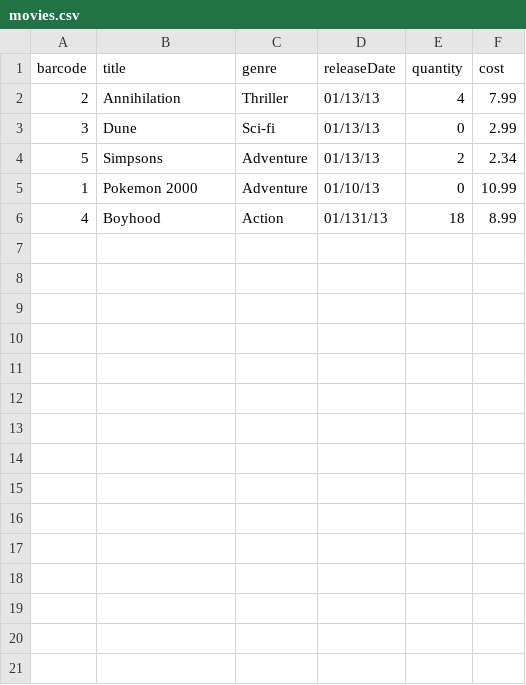
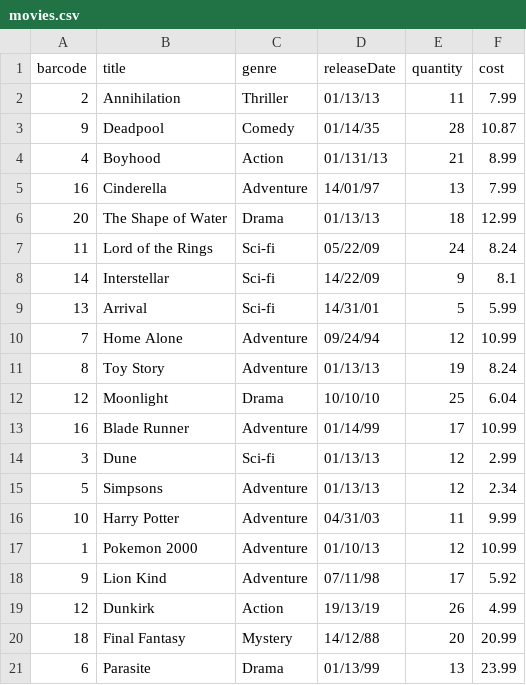
Before and after one commit to anilgangapersaud/VideoCo, a CSV file: build/resources/main/movies.csv, drawn as a sheet.

```diff
--- a/build/resources/main/movies.csv
+++ b/build/resources/main/movies.csv
@@ -1,6 +1,21 @@
 barcode,title,genre,releaseDate,quantity,cost
-2,Annihilation,Thriller,01/13/13,4,7.99
-3,Dune,Sci-fi,01/13/13,0,2.99
-5,Simpsons,Adventure,01/13/13,2,2.34
-1,Pokemon 2000,Adventure,01/10/13,0,10.99
-4,Boyhood,Action,01/131/13,18,8.99
+2,Annihilation,Thriller,01/13/13,11,7.99
+9,Deadpool,Comedy,01/14/35,28,10.87
+4,Boyhood,Action,01/131/13,21,8.99
+16,Cinderella,Adventure,14/01/97,13,7.99
+20,The Shape of Water,Drama,01/13/13,18,12.99
+11,Lord of the Rings,Sci-fi,05/22/09,24,8.24
+14,Interstellar,Sci-fi,14/22/09,9,8.1
+13,Arrival,Sci-fi,14/31/01,5,5.99
+7,Home Alone,Adventure,09/24/94,12,10.99
+8,Toy Story,Adventure,01/13/13,19,8.24
+12,Moonlight,Drama,10/10/10,25,6.04
+16,Blade Runner,Adventure,01/14/99,17,10.99
+3,Dune,Sci-fi,01/13/13,12,2.99
+5,Simpsons,Adventure,01/13/13,12,2.34
+10,Harry Potter,Adventure,04/31/03,11,9.99
+1,Pokemon 2000,Adventure,01/10/13,12,10.99
+9,Lion Kind,Adventure,07/11/98,17,5.92
+12,Dunkirk,Action,19/13/19,26,4.99
+18,Final Fantasy,Mystery,14/12/88,20,20.99
+6,Parasite,Drama,01/13/99,13,23.99
```
Also changed, not shown: src/main/resources/movies.csv, 25 other files.
